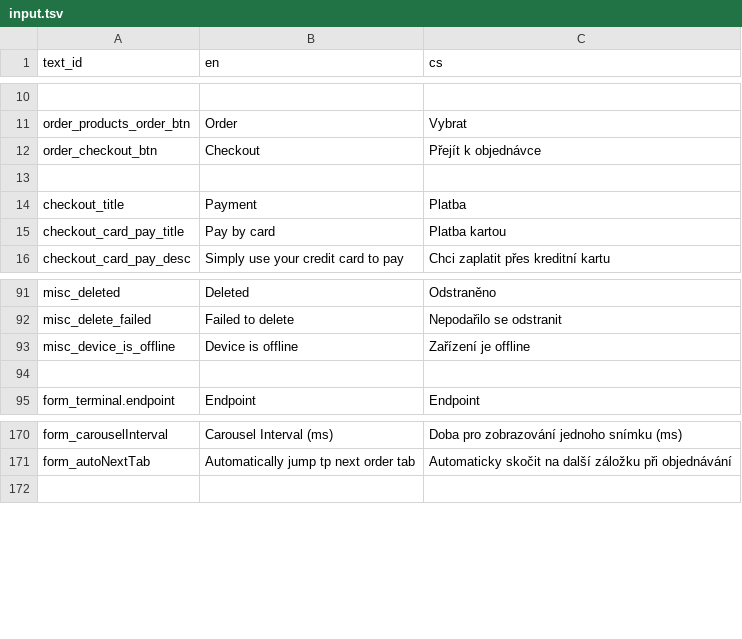
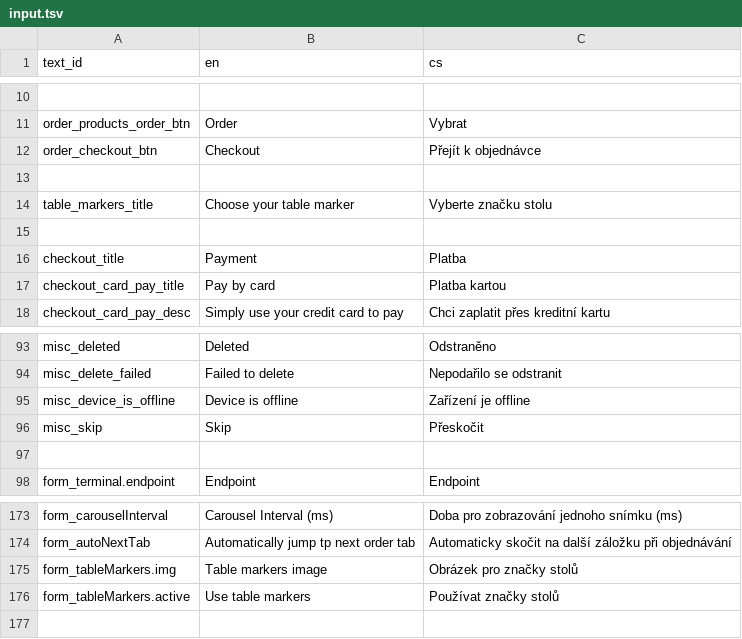
Before and after one commit to nvbach91/project-eso, a TSV file: src/js/common/lang/input.tsv, drawn as a sheet; only a part is shown, gaps mark what is left out; the diff names each change by its address in the sheet, - before the commit and + after, or states it on an @@ line.

Commit message:
fixed settings layout added table markers

```diff
--- a/src/js/common/lang/input.tsv
+++ b/src/js/common/lang/input.tsv
+row 14: table_markers_title | Choose your table marker | Vyberte značku stolu
+row 15: (empty)
+row 96: misc_skip | Skip | Přeskočit
+row 175: form_tableMarkers.img | Table markers image | Obrázek pro značky stolů
+row 176: form_tableMarkers.active | Use table markers | Používat značky stolů
```
Also changed, not shown: 16 other files.
